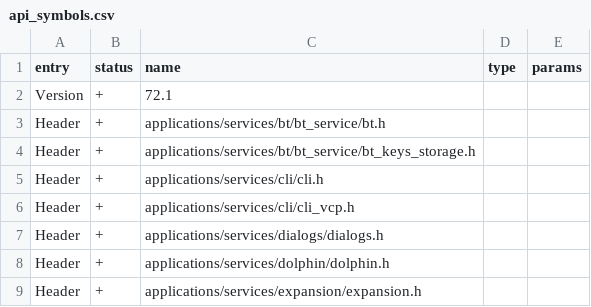
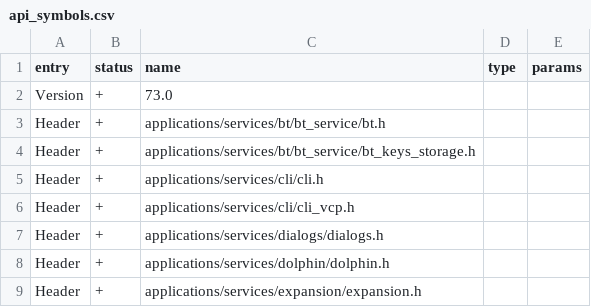
Before and after one commit to xchwarze/flipperzero-firmware-wPlugins, a CSV file: targets/f18/api_symbols.csv, drawn as a sheet; only a part is shown.

```diff
--- a/targets/f18/api_symbols.csv
+++ b/targets/f18/api_symbols.csv
@@ -1,3 +1,3 @@
 entry,status,name,type,params
-Version,+,72.1,,
+Version,+,73.0,,
 Header,+,applications/services/bt/bt_service/bt.h,,
```
Also changed, not shown: targets/f7/api_symbols.csv, 7 other files.
